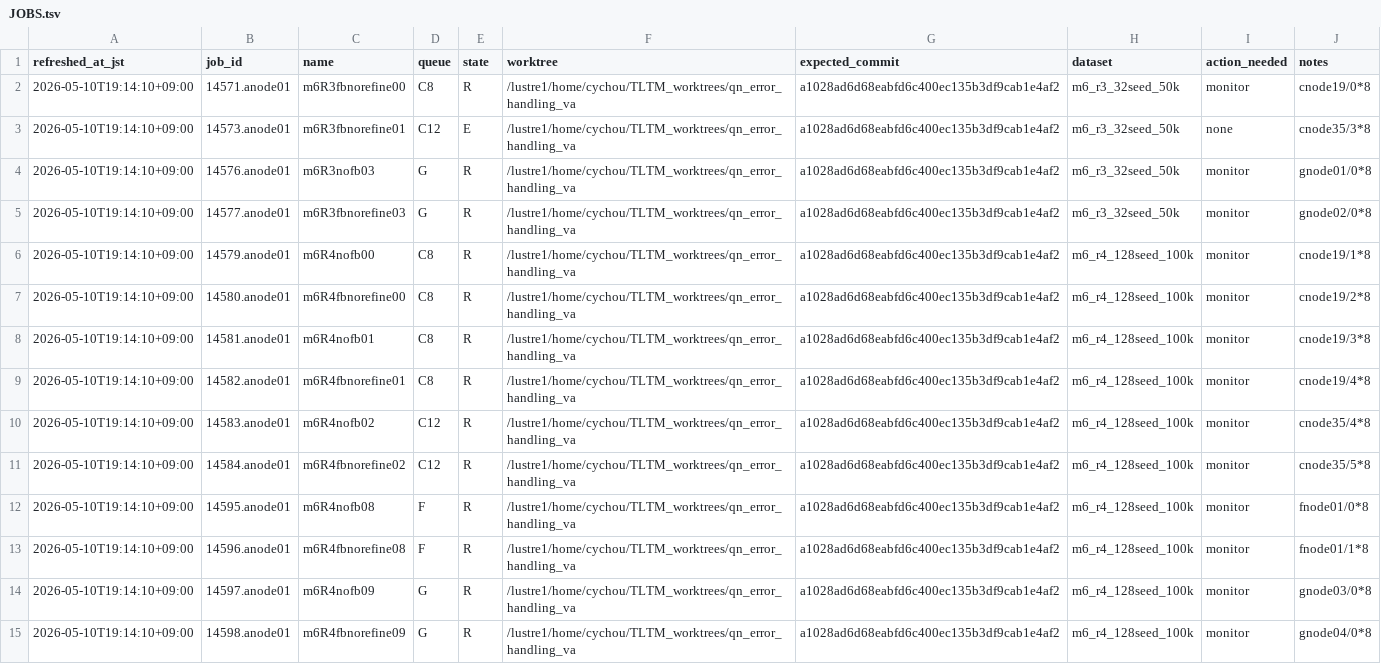
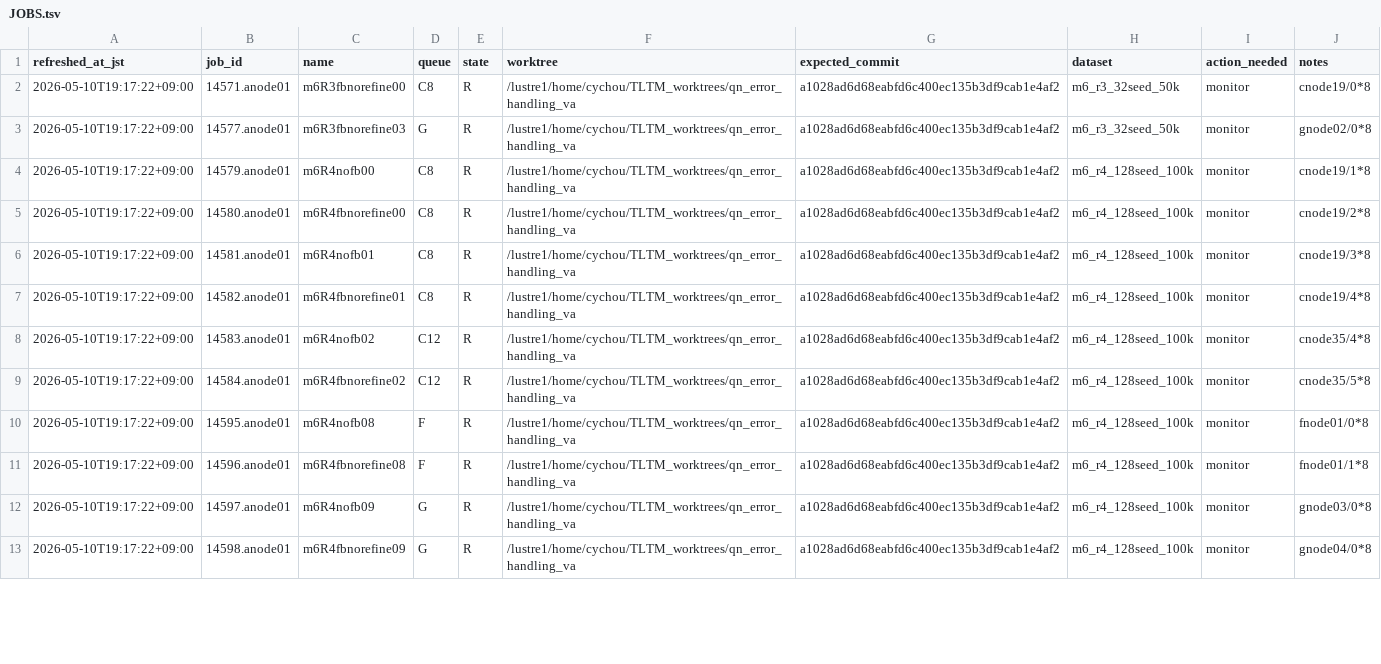
Before and after one commit to C-Y-Chou/generalized-thimble-hmc, a TSV file: codex/state/JOBS.tsv, drawn as a sheet; only a part is shown; the diff covers the shown part only.

```diff
--- a/codex/state/JOBS.tsv
+++ b/codex/state/JOBS.tsv
@@ -1,15 +1,13 @@
 refreshed_at_jst	job_id	name	queue	state	worktree	expected_commit	dataset	action_needed	notes
-2026-05-10T19:14:10+09:00	14571.anode01	m6R3fbnorefine00	C8	R	/lustre1/home/cychou/TLTM_worktrees/qn_error_handling_va	a1028ad6d68eabfd6c400ec135b3df9cab1e4af2	m6_r3_32seed_50k	monitor	cnode19/0*8
-2026-05-10T19:14:10+09:00	14573.anode01	m6R3fbnorefine01	C12	E	/lustre1/home/cychou/TLTM_worktrees/qn_error_handling_va	a1028ad6d68eabfd6c400ec135b3df9cab1e4af2	m6_r3_32seed_50k	none	cnode35/3*8
-2026-05-10T19:14:10+09:00	14576.anode01	m6R3nofb03	G	R	/lustre1/home/cychou/TLTM_worktrees/qn_error_handling_va	a1028ad6d68eabfd6c400ec135b3df9cab1e4af2	m6_r3_32seed_50k	monitor	gnode01/0*8
-2026-05-10T19:14:10+09:00	14577.anode01	m6R3fbnorefine03	G	R	/lustre1/home/cychou/TLTM_worktrees/qn_error_handling_va	a1028ad6d68eabfd6c400ec135b3df9cab1e4af2	m6_r3_32seed_50k	monitor	gnode02/0*8
-2026-05-10T19:14:10+09:00	14579.anode01	m6R4nofb00	C8	R	/lustre1/home/cychou/TLTM_worktrees/qn_error_handling_va	a1028ad6d68eabfd6c400ec135b3df9cab1e4af2	m6_r4_128seed_100k	monitor	cnode19/1*8
-2026-05-10T19:14:10+09:00	14580.anode01	m6R4fbnorefine00	C8	R	/lustre1/home/cychou/TLTM_worktrees/qn_error_handling_va	a1028ad6d68eabfd6c400ec135b3df9cab1e4af2	m6_r4_128seed_100k	monitor	cnode19/2*8
-2026-05-10T19:14:10+09:00	14581.anode01	m6R4nofb01	C8	R	/lustre1/home/cychou/TLTM_worktrees/qn_error_handling_va	a1028ad6d68eabfd6c400ec135b3df9cab1e4af2	m6_r4_128seed_100k	monitor	cnode19/3*8
-2026-05-10T19:14:10+09:00	14582.anode01	m6R4fbnorefine01	C8	R	/lustre1/home/cychou/TLTM_worktrees/qn_error_handling_va	a1028ad6d68eabfd6c400ec135b3df9cab1e4af2	m6_r4_128seed_100k	monitor	cnode19/4*8
-2026-05-10T19:14:10+09:00	14583.anode01	m6R4nofb02	C12	R	/lustre1/home/cychou/TLTM_worktrees/qn_error_handling_va	a1028ad6d68eabfd6c400ec135b3df9cab1e4af2	m6_r4_128seed_100k	monitor	cnode35/4*8
-2026-05-10T19:14:10+09:00	14584.anode01	m6R4fbnorefine02	C12	R	/lustre1/home/cychou/TLTM_worktrees/qn_error_handling_va	a1028ad6d68eabfd6c400ec135b3df9cab1e4af2	m6_r4_128seed_100k	monitor	cnode35/5*8
-2026-05-10T19:14:10+09:00	14595.anode01	m6R4nofb08	F	R	/lustre1/home/cychou/TLTM_worktrees/qn_error_handling_va	a1028ad6d68eabfd6c400ec135b3df9cab1e4af2	m6_r4_128seed_100k	monitor	fnode01/0*8
-2026-05-10T19:14:10+09:00	14596.anode01	m6R4fbnorefine08	F	R	/lustre1/home/cychou/TLTM_worktrees/qn_error_handling_va	a1028ad6d68eabfd6c400ec135b3df9cab1e4af2	m6_r4_128seed_100k	monitor	fnode01/1*8
-2026-05-10T19:14:10+09:00	14597.anode01	m6R4nofb09	G	R	/lustre1/home/cychou/TLTM_worktrees/qn_error_handling_va	a1028ad6d68eabfd6c400ec135b3df9cab1e4af2	m6_r4_128seed_100k	monitor	gnode03/0*8
-2026-05-10T19:14:10+09:00	14598.anode01	m6R4fbnorefine09	G	R	/lustre1/home/cychou/TLTM_worktrees/qn_error_handling_va	a1028ad6d68eabfd6c400ec135b3df9cab1e4af2	m6_r4_128seed_100k	monitor	gnode04/0*8
+2026-05-10T19:17:22+09:00	14571.anode01	m6R3fbnorefine00	C8	R	/lustre1/home/cychou/TLTM_worktrees/qn_error_handling_va	a1028ad6d68eabfd6c400ec135b3df9cab1e4af2	m6_r3_32seed_50k	monitor	cnode19/0*8
+2026-05-10T19:17:22+09:00	14577.anode01	m6R3fbnorefine03	G	R	/lustre1/home/cychou/TLTM_worktrees/qn_error_handling_va	a1028ad6d68eabfd6c400ec135b3df9cab1e4af2	m6_r3_32seed_50k	monitor	gnode02/0*8
+2026-05-10T19:17:22+09:00	14579.anode01	m6R4nofb00	C8	R	/lustre1/home/cychou/TLTM_worktrees/qn_error_handling_va	a1028ad6d68eabfd6c400ec135b3df9cab1e4af2	m6_r4_128seed_100k	monitor	cnode19/1*8
+2026-05-10T19:17:22+09:00	14580.anode01	m6R4fbnorefine00	C8	R	/lustre1/home/cychou/TLTM_worktrees/qn_error_handling_va	a1028ad6d68eabfd6c400ec135b3df9cab1e4af2	m6_r4_128seed_100k	monitor	cnode19/2*8
+2026-05-10T19:17:22+09:00	14581.anode01	m6R4nofb01	C8	R	/lustre1/home/cychou/TLTM_worktrees/qn_error_handling_va	a1028ad6d68eabfd6c400ec135b3df9cab1e4af2	m6_r4_128seed_100k	monitor	cnode19/3*8
+2026-05-10T19:17:22+09:00	14582.anode01	m6R4fbnorefine01	C8	R	/lustre1/home/cychou/TLTM_worktrees/qn_error_handling_va	a1028ad6d68eabfd6c400ec135b3df9cab1e4af2	m6_r4_128seed_100k	monitor	cnode19/4*8
+2026-05-10T19:17:22+09:00	14583.anode01	m6R4nofb02	C12	R	/lustre1/home/cychou/TLTM_worktrees/qn_error_handling_va	a1028ad6d68eabfd6c400ec135b3df9cab1e4af2	m6_r4_128seed_100k	monitor	cnode35/4*8
+2026-05-10T19:17:22+09:00	14584.anode01	m6R4fbnorefine02	C12	R	/lustre1/home/cychou/TLTM_worktrees/qn_error_handling_va	a1028ad6d68eabfd6c400ec135b3df9cab1e4af2	m6_r4_128seed_100k	monitor	cnode35/5*8
+2026-05-10T19:17:22+09:00	14595.anode01	m6R4nofb08	F	R	/lustre1/home/cychou/TLTM_worktrees/qn_error_handling_va	a1028ad6d68eabfd6c400ec135b3df9cab1e4af2	m6_r4_128seed_100k	monitor	fnode01/0*8
+2026-05-10T19:17:22+09:00	14596.anode01	m6R4fbnorefine08	F	R	/lustre1/home/cychou/TLTM_worktrees/qn_error_handling_va	a1028ad6d68eabfd6c400ec135b3df9cab1e4af2	m6_r4_128seed_100k	monitor	fnode01/1*8
+2026-05-10T19:17:22+09:00	14597.anode01	m6R4nofb09	G	R	/lustre1/home/cychou/TLTM_worktrees/qn_error_handling_va	a1028ad6d68eabfd6c400ec135b3df9cab1e4af2	m6_r4_128seed_100k	monitor	gnode03/0*8
+2026-05-10T19:17:22+09:00	14598.anode01	m6R4fbnorefine09	G	R	/lustre1/home/cychou/TLTM_worktrees/qn_error_handling_va	a1028ad6d68eabfd6c400ec135b3df9cab1e4af2	m6_r4_128seed_100k	monitor	gnode04/0*8
```
Also changed, not shown: 26 edited cells elsewhere in this file, codex/state/DECISIONS.tsv, codex/state/OPEN_ITEMS.tsv, 6 other files.
